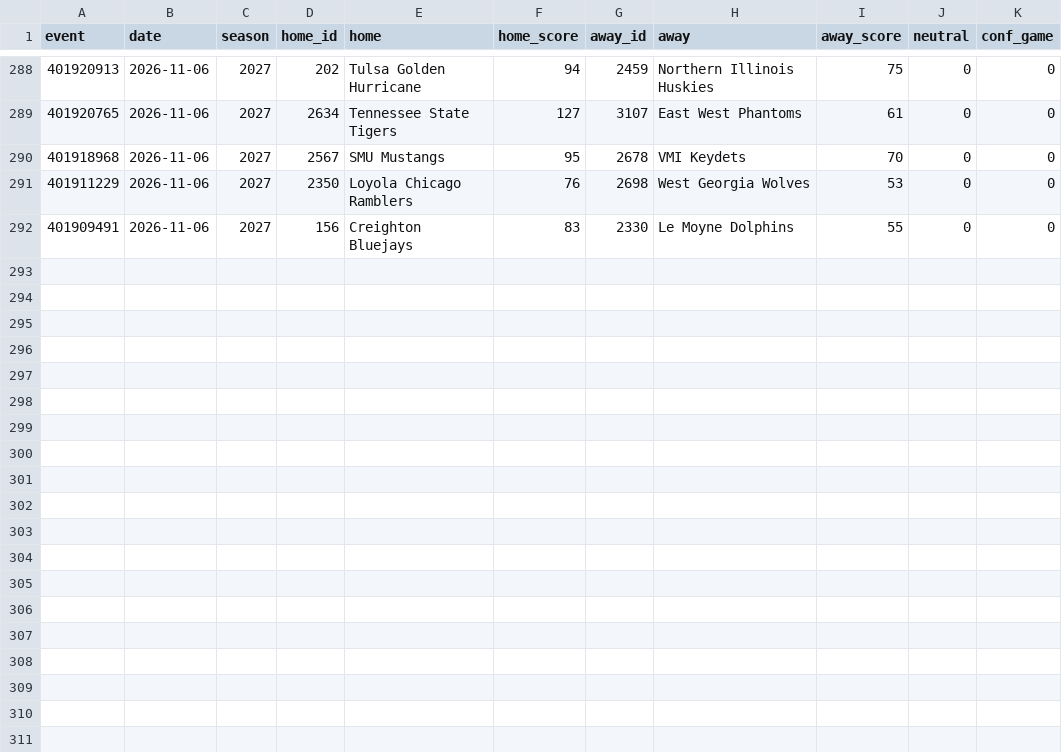
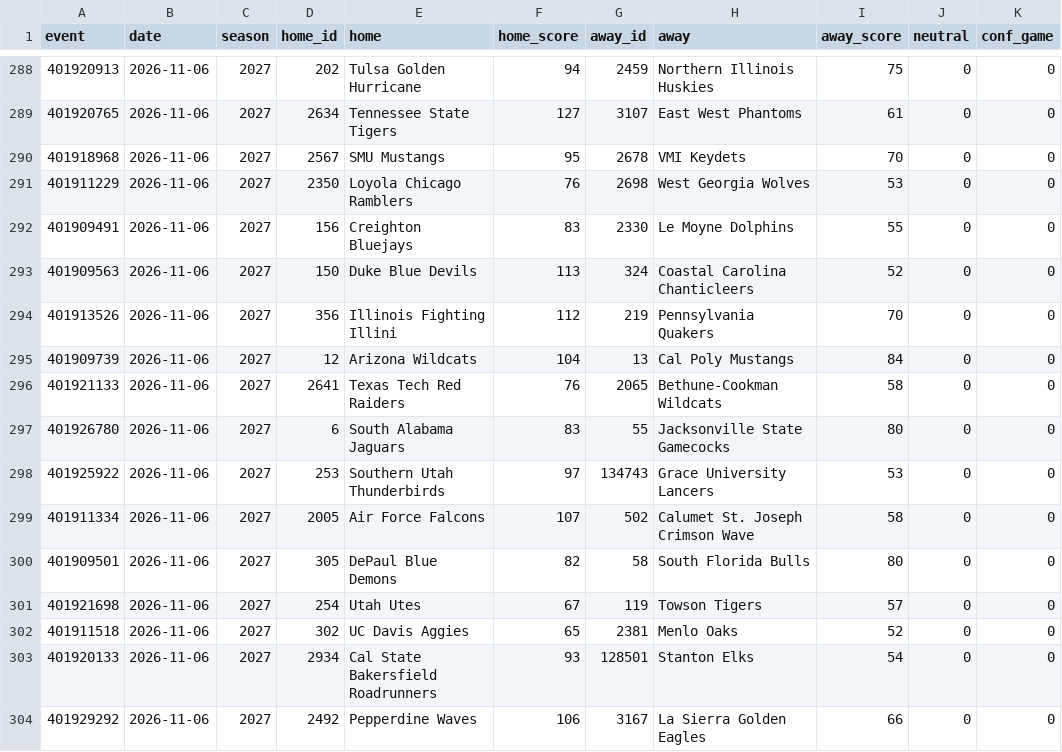
Before and after one commit to jlwin1995-alt/CBB, a CSV file: data/raw/games_2027.csv, drawn as a sheet; only a part is shown, gaps mark what is left out.

```diff
--- a/data/raw/games_2027.csv
+++ b/data/raw/games_2027.csv
@@ -292 +292,13 @@ event,date,season,home_id,home,home_score,away_id,away,away_score,neutral,conf_g
 401909491,2026-11-06,2027,156,Creighton Bluejays,83,2330,Le Moyne Dolphins,55,0,0
+401909563,2026-11-06,2027,150,Duke Blue Devils,113,324,Coastal Carolina Chanticleers,52,0,0
+401913526,2026-11-06,2027,356,Illinois Fighting Illini,112,219,Pennsylvania Quakers,70,0,0
+401909739,2026-11-06,2027,12,Arizona Wildcats,104,13,Cal Poly Mustangs,84,0,0
+401921133,2026-11-06,2027,2641,Texas Tech Red Raiders,76,2065,Bethune-Cookman Wildcats,58,0,0
+401926780,2026-11-06,2027,6,South Alabama Jaguars,83,55,Jacksonville State Gamecocks,80,0,0
+401925922,2026-11-06,2027,253,Southern Utah Thunderbirds,97,134743,Grace University Lancers,53,0,0
+401911334,2026-11-06,2027,2005,Air Force Falcons,107,502,Calumet St. Joseph Crimson Wave,58,0,0
+401909501,2026-11-06,2027,305,DePaul Blue Demons,82,58,South Florida Bulls,80,0,0
+401921698,2026-11-06,2027,254,Utah Utes,67,119,Towson Tigers,57,0,0
+401911518,2026-11-06,2027,302,UC Davis Aggies,65,2381,Menlo Oaks,52,0,0
+401920133,2026-11-06,2027,2934,Cal State Bakersfield Roadrunners,93,128501,Stanton Elks,54,0,0
+401929292,2026-11-06,2027,2492,Pepperdine Waves,106,3167,La Sierra Golden Eagles,66,0,0
```
Also changed, not shown: data/log/credits.csv, 4 other files.
